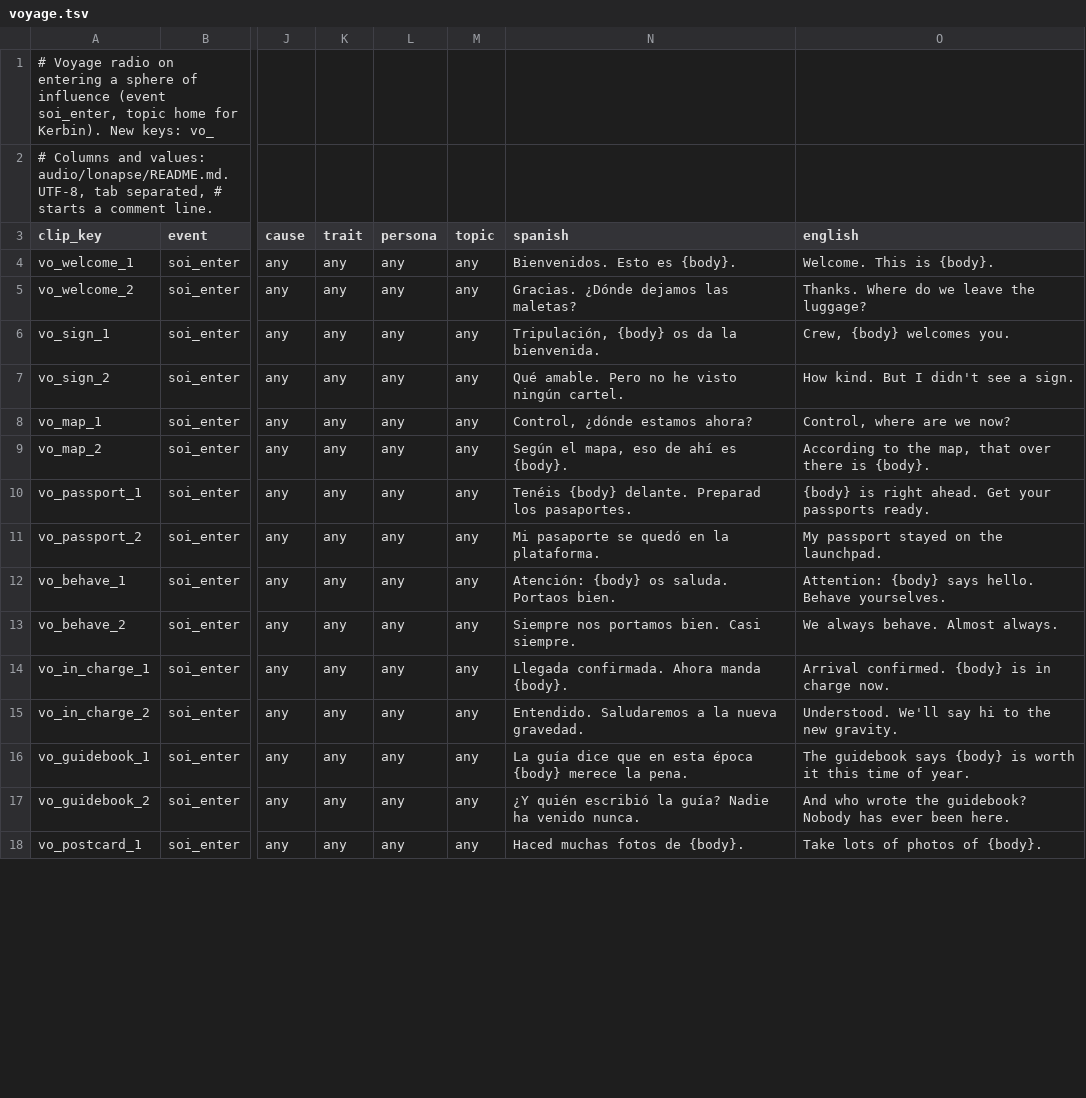
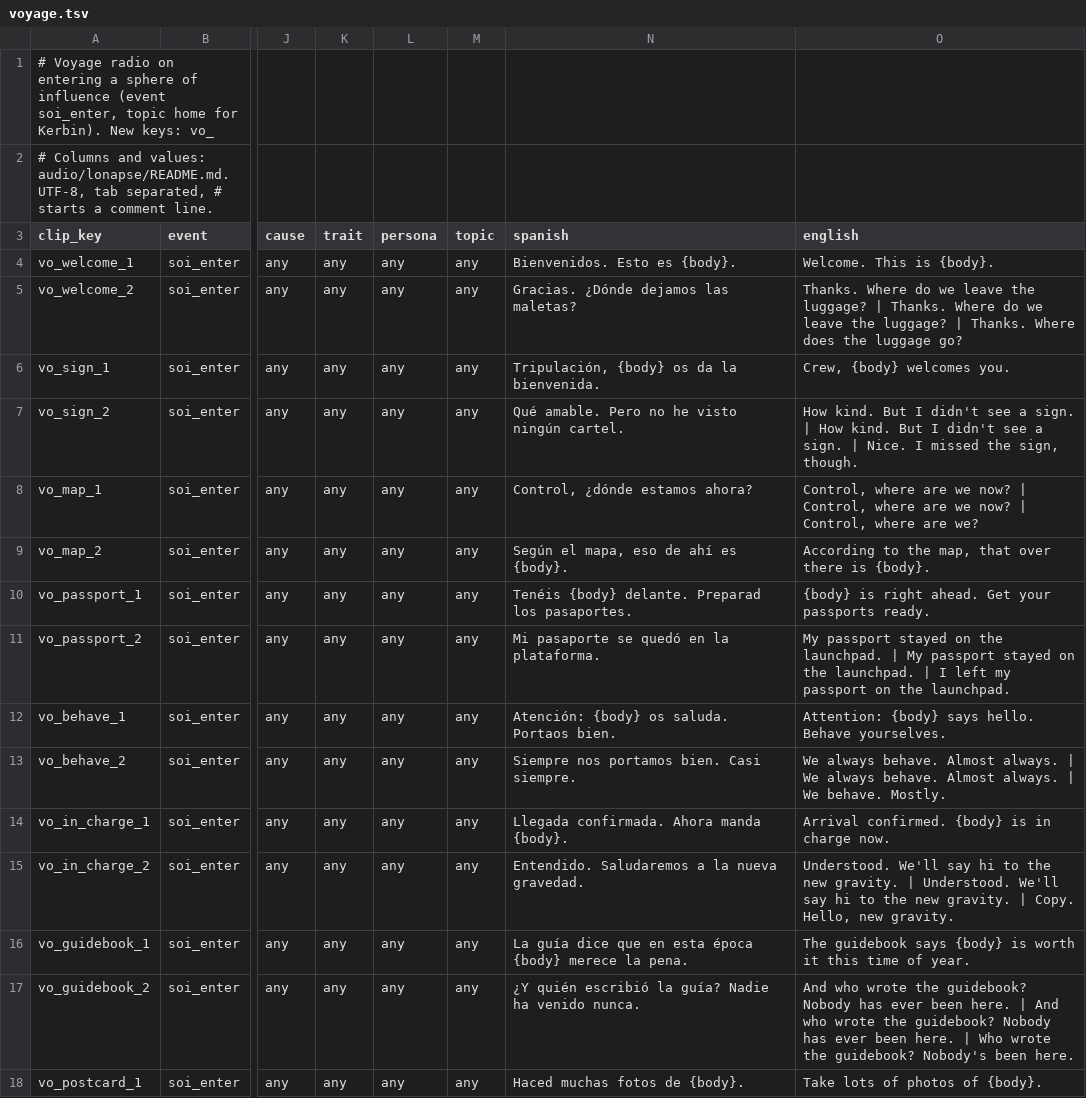
Before and after one commit to D3rpyy/KSP-Lonapse, a TSV file: audio/lonapse/phrases/voyage.tsv, drawn as a sheet; only a part is shown, gaps mark what is left out; the diff covers the shown part only; the diff names each change by its address in the sheet, - before the commit and + after, or states it on an @@ line.

Commit message:
Add subtitle versions to science, voyage and bodies

```diff
--- a/audio/lonapse/phrases/voyage.tsv
+++ b/audio/lonapse/phrases/voyage.tsv
-O5 (english): …the luggage?
+O5 (english): …the luggage? | Thanks. Where do we leave the luggage? | Thanks. Where does the luggage go?
-O7 (english): …a sign.
+O7 (english): …a sign. | How kind. But I didn't see a sign. | Nice. I missed the sign, though.
-O8 (english): …we now?
+O8 (english): …we now? | Control, where are we now? | Control, where are we?
-O11 (english): …the launchpad.
+O11 (english): …the launchpad. | My passport stayed on the launchpad. | I left my passport on the launchpad.
-O13 (english): …Almost always.
+O13 (english): …Almost always. | We always behave. Almost always. | We behave. Mostly.
-O15 (english): …new gravity.
+O15 (english): …new gravity. | Understood. We'll say hi to the new gravity. | Copy. Hello, new gravity.
-O17 (english): …been here.
+O17 (english): …been here. | And who wrote the guidebook? Nobody has ever been here. | Who wrote the guidebook? Nobody's been here.
```
Also changed, not shown: 9 edited cells elsewhere in this file, audio/lonapse/phrases/bodies.tsv, 1 other file.
